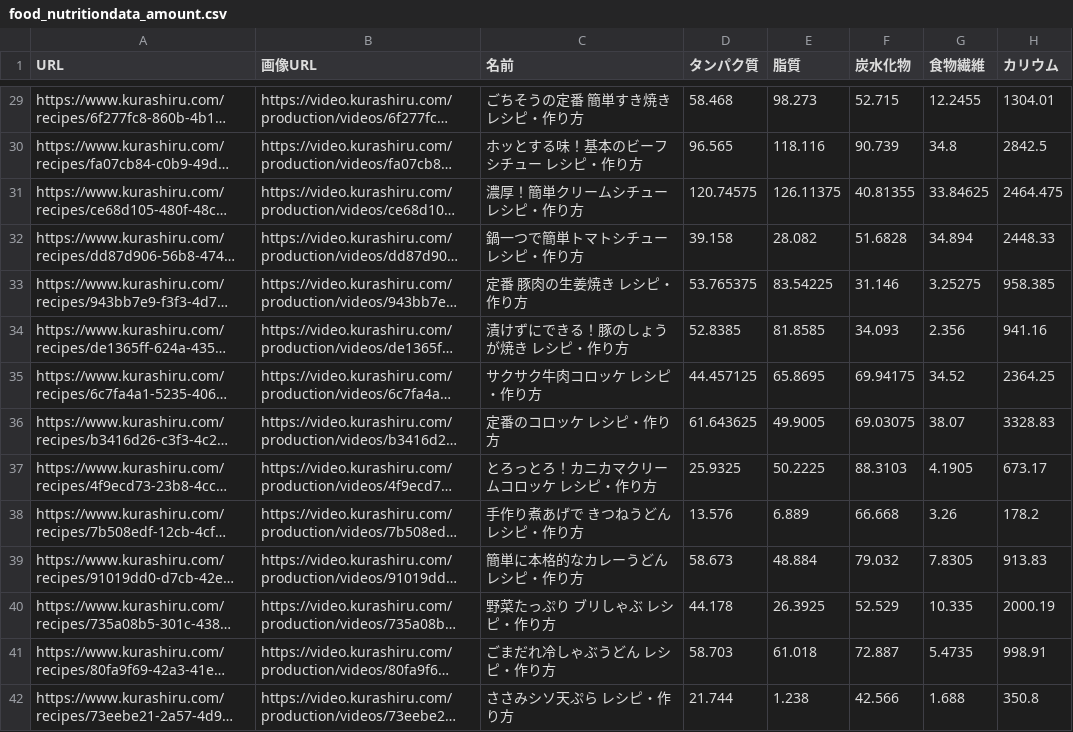
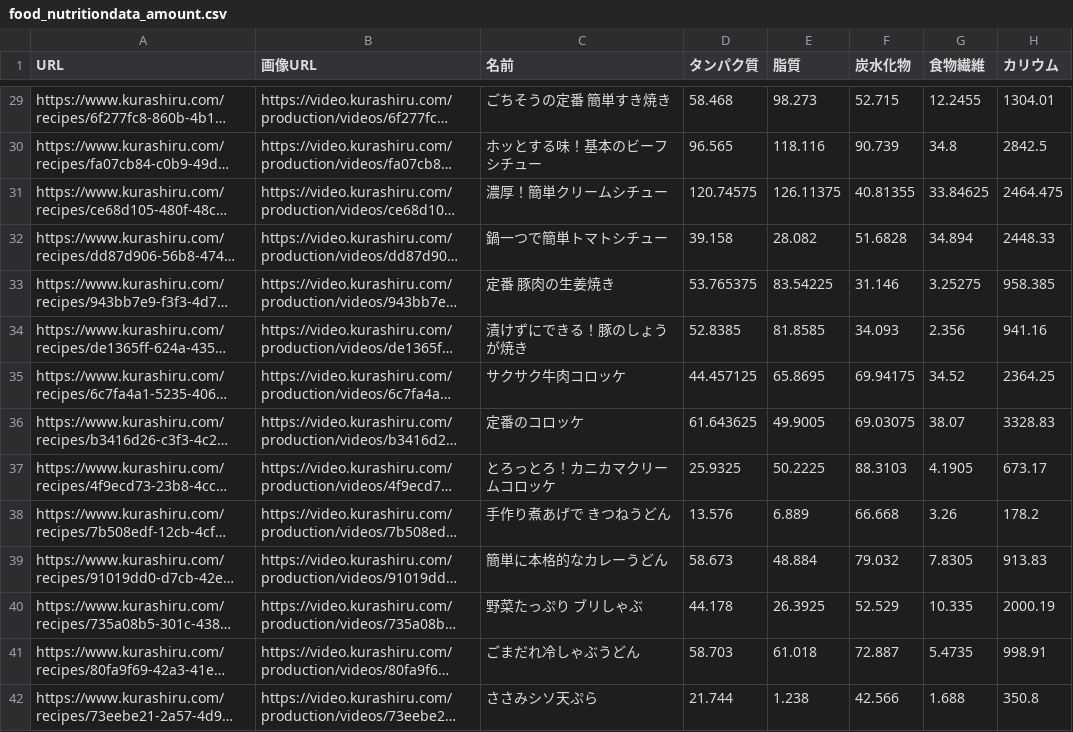
Before and after one commit to ritsuki-i/cook_with, a CSV file: data/food_nutritiondata_amount.csv, drawn as a sheet; only a part is shown, gaps mark what is left out; long unchanged cells end in …; the diff covers the shown part only; the diff names each change by its address in the sheet, - before the commit and + after, or states it on an @@ line.

```diff
--- a/data/food_nutritiondata_amount.csv
+++ b/data/food_nutritiondata_amount.csv
-C29 (名前): ごちそうの定番 簡単すき焼き レシピ・作り方
+C29 (名前): ごちそうの定番 簡単すき焼き
-C30 (名前): ホッとする味！基本のビーフシチュー レシピ・作り方
+C30 (名前): ホッとする味！基本のビーフシチュー
-C31 (名前): 濃厚！簡単クリームシチュー レシピ・作り方
+C31 (名前): 濃厚！簡単クリームシチュー
-C32 (名前): 鍋一つで簡単トマトシチュー レシピ・作り方
+C32 (名前): 鍋一つで簡単トマトシチュー
-C33 (名前): 定番 豚肉の生姜焼き レシピ・作り方
+C33 (名前): 定番 豚肉の生姜焼き
-C34 (名前): 漬けずにできる！豚のしょうが焼き レシピ・作り方
+C34 (名前): 漬けずにできる！豚のしょうが焼き
-C35 (名前): サクサク牛肉コロッケ レシピ・作り方
+C35 (名前): サクサク牛肉コロッケ
-C36 (名前): 定番のコロッケ レシピ・作り方
+C36 (名前): 定番のコロッケ
-C37 (名前): とろっとろ！カニカマクリームコロッケ レシピ・作り方
+C37 (名前): とろっとろ！カニカマクリームコロッケ
-C38 (名前): 手作り煮あげで きつねうどん レシピ・作り方
+C38 (名前): 手作り煮あげで きつねうどん
-C39 (名前): 簡単に本格的なカレーうどん レシピ・作り方
+C39 (名前): 簡単に本格的なカレーうどん
-C40 (名前): 野菜たっぷり ブリしゃぶ レシピ・作り方
+C40 (名前): 野菜たっぷり ブリしゃぶ
-C41 (名前): ごまだれ冷しゃぶうどん レシピ・作り方
+C41 (名前): ごまだれ冷しゃぶうどん
-C42 (名前): ささみシソ天ぷら レシピ・作り方
+C42 (名前): ささみシソ天ぷら
```
Also changed, not shown: 84 edited cells elsewhere in this file, 29 other files.
